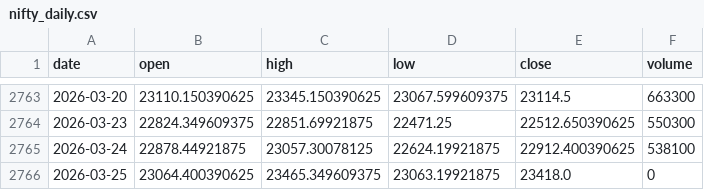
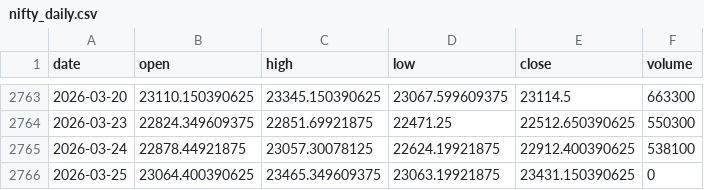
Before and after one commit to zetaaztra/David-ML, a CSV file: data/nifty_daily.csv, drawn as a sheet; only a part is shown, gaps mark what is left out.

Commit message:
Auto-sync: Market data update 2026-03-25 08:07

```diff
--- a/data/nifty_daily.csv
+++ b/data/nifty_daily.csv
@@ -2765,2 +2765,2 @@ date,open,high,low,close,volume
 2026-03-24,22878.44921875,23057.30078125,22624.19921875,22912.400390625,538100
-2026-03-25,23064.400390625,23465.349609375,23063.19921875,23418.0,0
+2026-03-25,23064.400390625,23465.349609375,23063.19921875,23431.150390625,0
```
